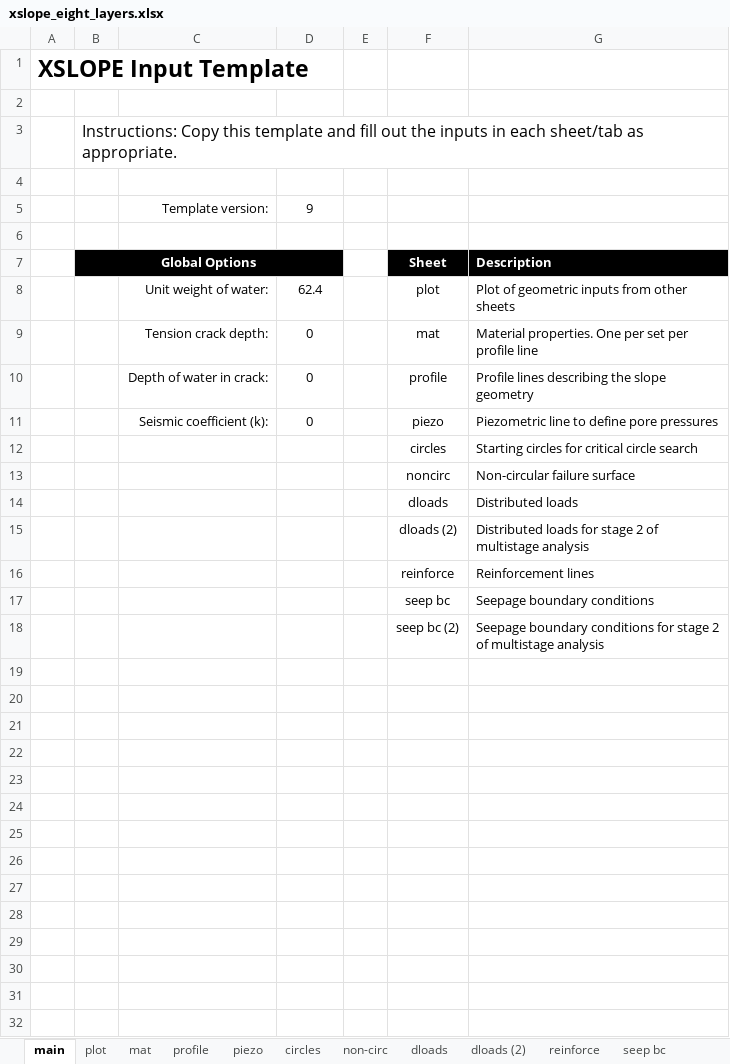
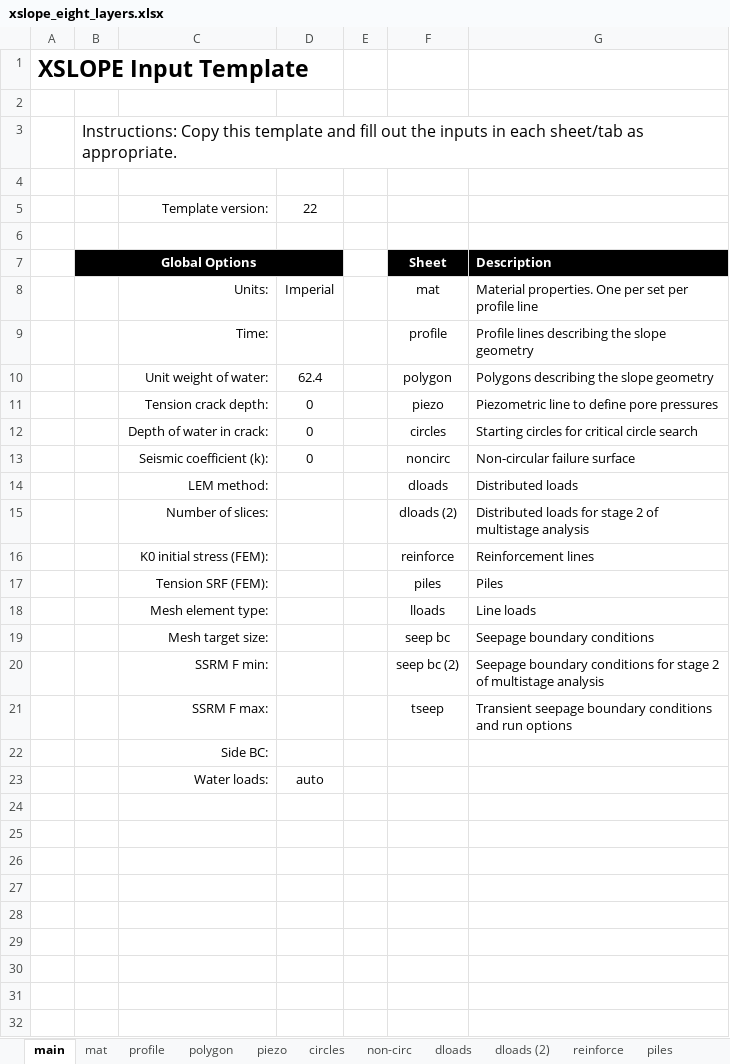
Before and after one commit to njones61/ce544, an Excel workbook: docs/unit2/05_xslope/files/xslope_eight_layers.xlsx, sheet main, drawn as a sheet; only a part is shown; values as stored, in another font and other column widths than the file's, no borders; removed rows and columns are numbered as before the commit, all else as after; the diff covers the shown part only; the diff names each change by its address in the sheet, - before the commit and + after, or states it on an @@ line.

Commit message:
migrate the 27 xslope input files to template v22 + a water-loads mode
Detection is structural, never by filename: a 'main' sheet plus four or more
sheets from the xslope family. That separates this repo cleanly -- 28 xslope
inputs, all carrying a main sheet and 12 sheets each, and 52 ordinary
calculation spreadsheets (Sheet1/Sheet2/Sheet3) which are untouched. Filename
detection would have been unsafe here: xslope_reinforce_hw.xlsx exists in this
repo and in xslope_private/tests/files as different files.

Each file is read and written back through the current template, which is what
handles the v8/v9 main-sheet layout (globals at D8:D11 before v18 moved them).
26 declare automatic water loads. xslope_prob_submerged_KEY stays manual: its
water at el 40 is typed in against a model that defines no water at all.

These carry no test tags, so a before/after factor of safety per file stands in
for a lock check. All 27 are bit-identical -- 24 on a Bishop solve of the
model's own circle, one on a Spencer solve of its non-circular surface, and the
two FEM files refuse identically before and after (a placeholder circle below
the model base), which is the same output.

ONE FILE IS NOT MIGRATED and is reported rather than forced:
docs/unit2/07_seep_slope/files/xslope_johnson_res.xlsx. The loader refuses it
before any conversion can start -- material 'shell' (Mat ID 1) carries a unit
weight of zero. Whether that is a starter file left deliberately incomplete or
an accident, converting it would mean inventing a unit weight, so it keeps its
v8 format until someone who knows decides.

```diff
--- a/docs/unit2/05_xslope/files/xslope_eight_layers.xlsx (sheet main)
+++ b/docs/unit2/05_xslope/files/xslope_eight_layers.xlsx (sheet main)
-sheet tab: plot
+sheet tab: polygon
+sheet tab: piles
-D5: 9
+D5: 22
-C7:D7 fill: #000000
+C7:D7 fill: none
+row 8:  |  | Units: | Imperial |  | mat | Material properties. One per set per profile line
+row 9:  |  | Time: |  |  | profile | Profile lines describing the slope geometry
-F10: plot
+F10: polygon
-G10: Plot of geometric inputs from other sheets
+G10: Polygons describing the slope geometry
-row 9:  |  | Tension crack depth: | 0 |  | mat | Material properties. One per set per profile line
-row 10:  |  | Depth of water in crack: | 0 |  | profile | Profile lines describing the slope geometry
-C11: Seismic coefficient (k):
+C11: Tension crack depth:
-C12: (empty)
+C12: Depth of water in crack:
-D12:D13: (empty)
+D12:D13: 0
-C13: (empty)
+C13: Seismic coefficient (k):
-C14: (empty)
+C14: LEM method:
-C15: (empty)
+C15: Number of slices:
-C16: (empty)
+C16: K0 initial stress (FEM):
+row 17:  |  | Tension SRF (FEM): |  |  | piles | Piles
+row 18:  |  | Mesh element type: |  |  | lloads | Line loads
-C19: (empty)
+C19: Mesh target size:
-C20: (empty)
+C20: SSRM F min:
+row 21:  |  | SSRM F max: |  |  | tseep | Transient seepage boundary conditions and run options
+row 22:  |  | Side BC:
+row 23:  |  | Water loads: | auto
+row 24: (empty)
+row 25: (empty)
+row 26: (empty)
+row 27: (empty)
+row 28: (empty)
+row 29: (empty)
+row 30: (empty)
+row 31: (empty)
+row 32: (empty)
```
Also changed, not shown: 46 added rows elsewhere in this sheet, sheet mat, sheet seep bc, sheet seep bc (2), sheet reinforce, sheet profile, sheet dloads (2), 3 more sheets, other sheet tabs, formulas that keep their value, charts or pictures, docs/unit2/05_xslope/files/xslope_method_slices_problem.xlsx, docs/unit2/05_xslope/files/xslope_noncircular.xlsx, 24 other files.
